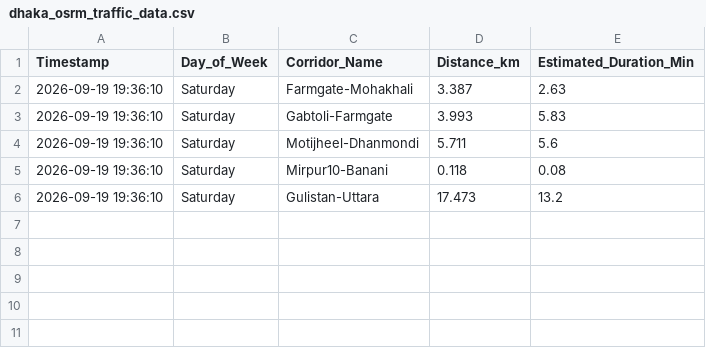
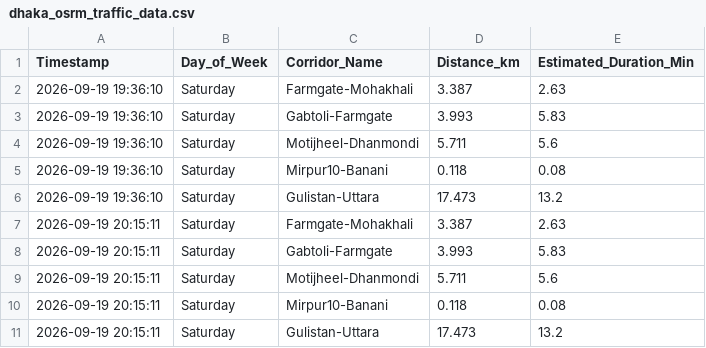
Before and after one commit to MDSHAMIULISLAMSHIFAT9/dhaka-traffic-research, a CSV file: dhaka_osrm_traffic_data.csv, drawn as a sheet.

Commit message:
data snapshot

```diff
--- a/dhaka_osrm_traffic_data.csv
+++ b/dhaka_osrm_traffic_data.csv
@@ -6 +6,6 @@ Timestamp,Day_of_Week,Corridor_Name,Distance_km,Estimated_Duration_Min
 2026-09-19 19:36:10,Saturday,Gulistan-Uttara,17.473,13.2
+2026-09-19 20:15:11,Saturday,Farmgate-Mohakhali,3.387,2.63
+2026-09-19 20:15:11,Saturday,Gabtoli-Farmgate,3.993,5.83
+2026-09-19 20:15:11,Saturday,Motijheel-Dhanmondi,5.711,5.6
+2026-09-19 20:15:11,Saturday,Mirpur10-Banani,0.118,0.08
+2026-09-19 20:15:11,Saturday,Gulistan-Uttara,17.473,13.2
```
